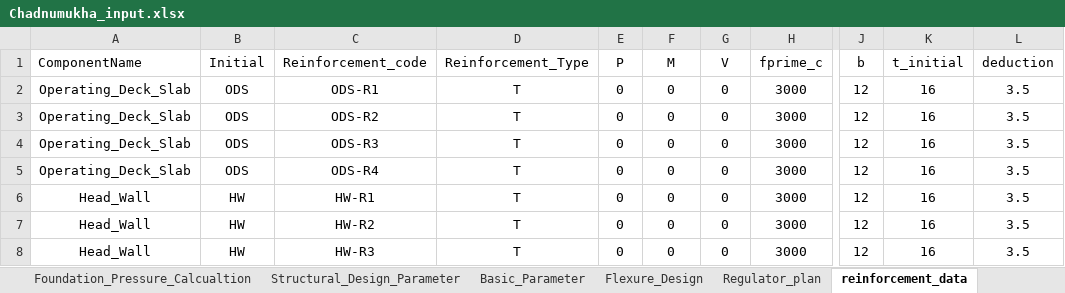
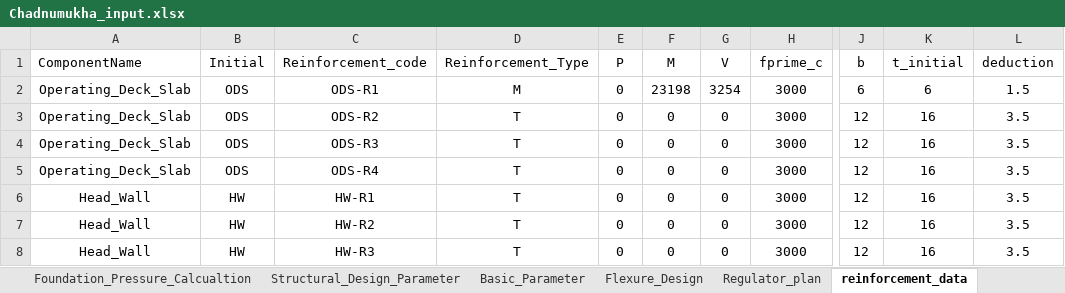
Before and after one commit to dc8r207/Designs_All, an Excel workbook: Xen Jakaria/Regulator_Drafting_programme/Chadnumukha_input.xlsx, sheet reinforcement_data, drawn as a sheet; only a part is shown, gaps mark what is left out; values as stored, in another font and other column widths than the file's, no borders; the diff names each change by its address in the sheet, - before the commit and + after, or states it on an @@ line.

```diff
--- a/Xen Jakaria/Regulator_Drafting_programme/Chadnumukha_input.xlsx (sheet reinforcement_data)
+++ b/Xen Jakaria/Regulator_Drafting_programme/Chadnumukha_input.xlsx (sheet reinforcement_data)
-D2 (Reinforcement_Type): T
+D2 (Reinforcement_Type): M
-F2 (M): 0
+F2 (M): 23198
-G2 (V): 0
+G2 (V): 3254
-J2 (b): 12
+J2 (b): 6
-K2 (t_initial): 16
+K2 (t_initial): 6
-L2 (deduction): 3.5
+L2 (deduction): 1.5
```
Also changed, not shown: sheet reinforcement_design_result, sheet Basic_Parameter, AE Sakib/Daily Work Progress.xlsx, Xen Jakaria/Daily Work Progress_xen_zaki.xlsx, 1 other file.
